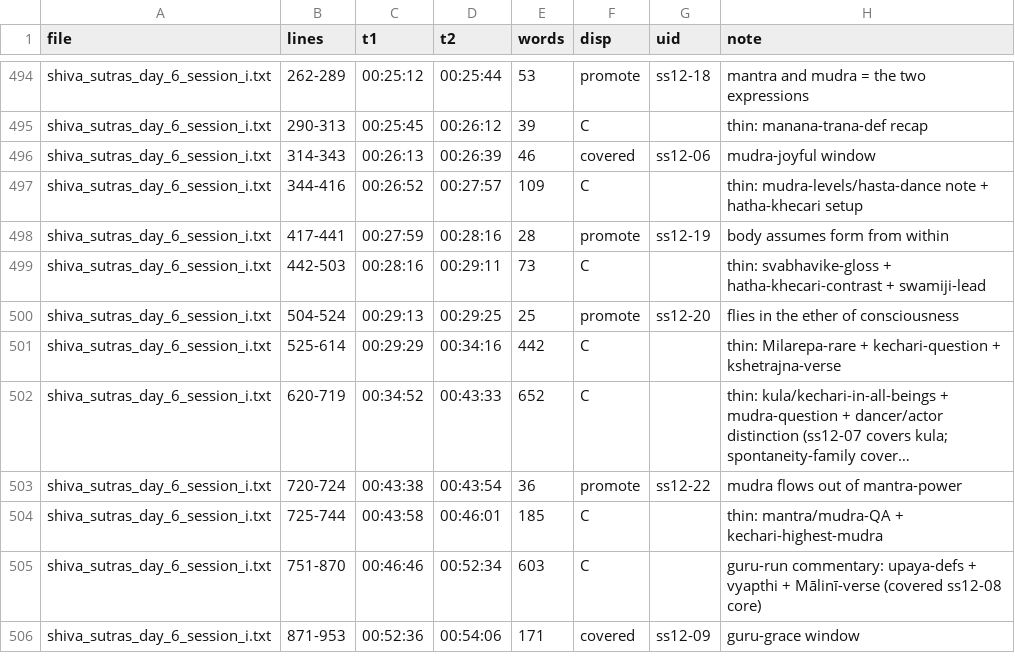
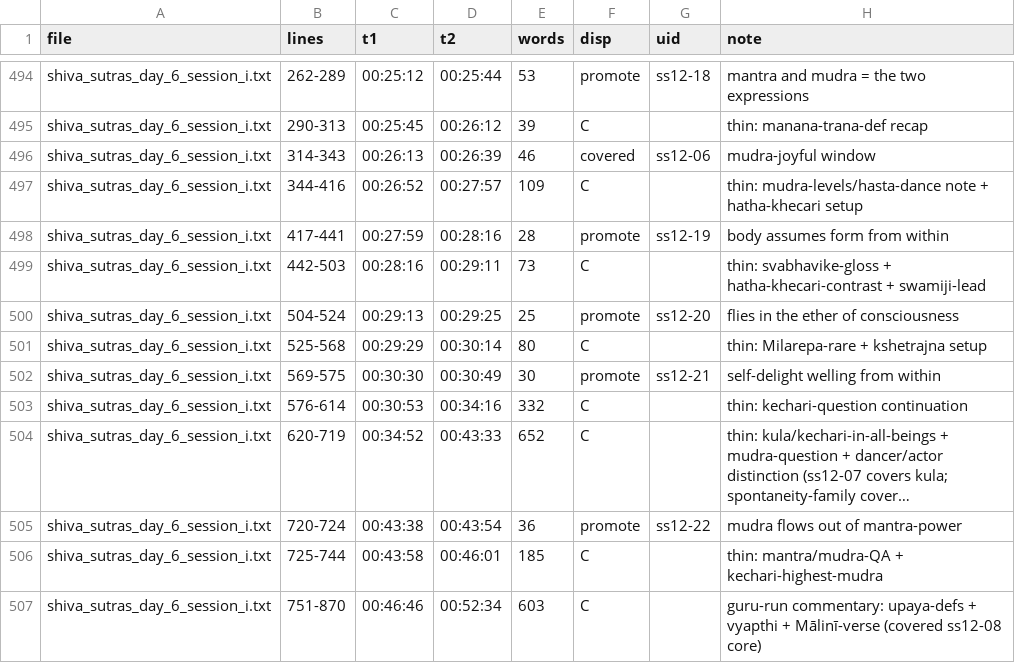
Before and after one commit to prx0r/shiva-sutras, a TSV file: excavations/COVERAGE_LEDGER.tsv, drawn as a sheet; only a part is shown, gaps mark what is left out; the shorter side is filled out with more unchanged rows; long unchanged cells end in …; the diff names each change by its address in the sheet, - before the commit and + after, or states it on an @@ line.

Commit message:
ledger fix: ss12-21 promote row swallowed by C row (7/7 now)

```diff
--- a/excavations/COVERAGE_LEDGER.tsv
+++ b/excavations/COVERAGE_LEDGER.tsv
-B501 (lines): 525-614
+B501 (lines): 525-568
-D501 (t2): 00:34:16
+D501 (t2): 00:30:14
-E501 (words): 442
+E501 (words): 80
-H501 (note): …Milarepa-rare + kechari-question + kshetrajna-verse
+H501 (note): …Milarepa-rare + kshetrajna setup
+row 502: shiva_sutras_day_6_session_i.txt | 569-575 | 00:30:30 | 00:30:49 | 30 | promote | ss12-21 | self-delight welling from within
+row 503: shiva_sutras_day_6_session_i.txt | 576-614 | 00:30:53 | 00:34:16 | 332 | C |  | thin: kechari-question continuation
```
